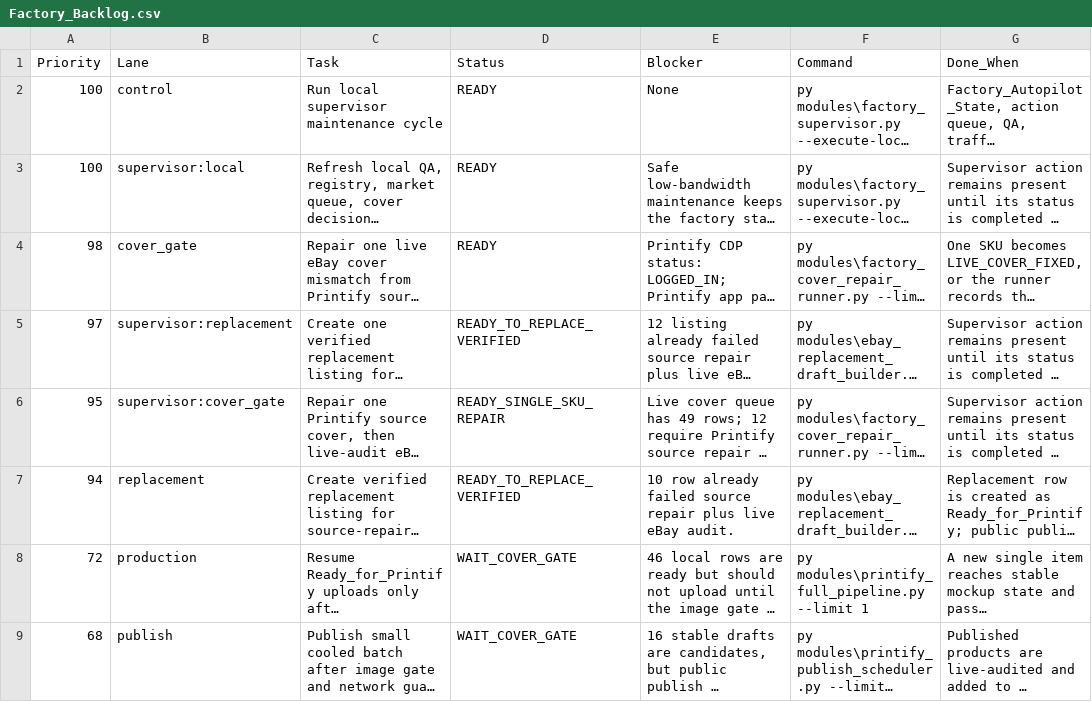
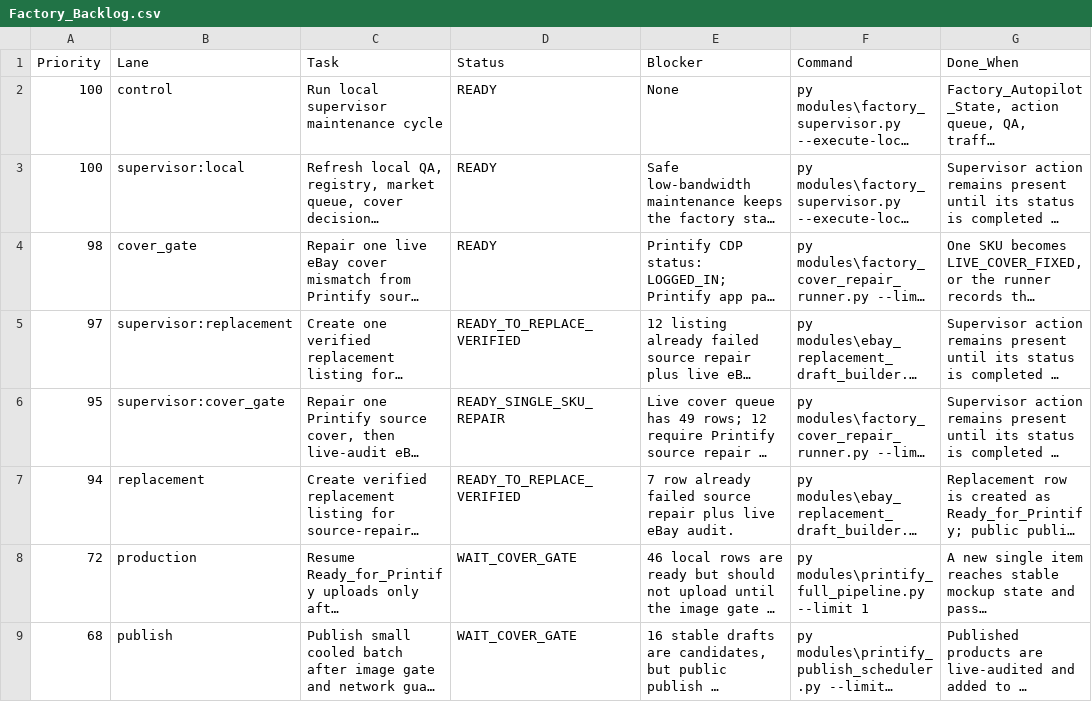
Before and after one commit to rexxu024-arch/Difi_auto_factory, a CSV file: Database/Factory_Backlog.csv, drawn as a sheet; only a part is shown; long unchanged cells end in …; the diff names each change by its address in the sheet, - before the commit and + after, or states it on an @@ line.

```diff
--- a/Database/Factory_Backlog.csv
+++ b/Database/Factory_Backlog.csv
-E7 (Blocker): 10 row already…
+E7 (Blocker): 7 row already…
```
Also changed, not shown: Database/Memory_Pressure_Guard_Log.csv, Database/System_Resource_Allocation.csv, 5 other files.
